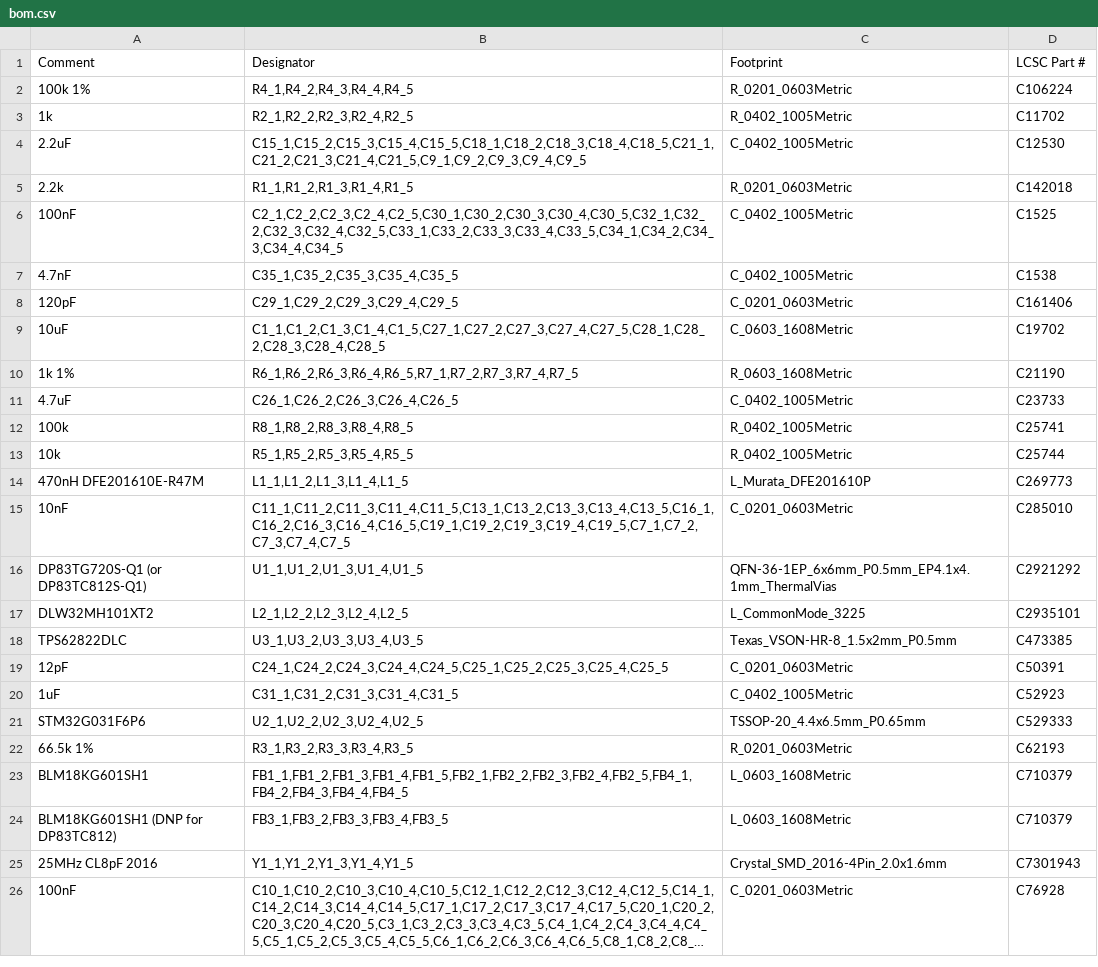
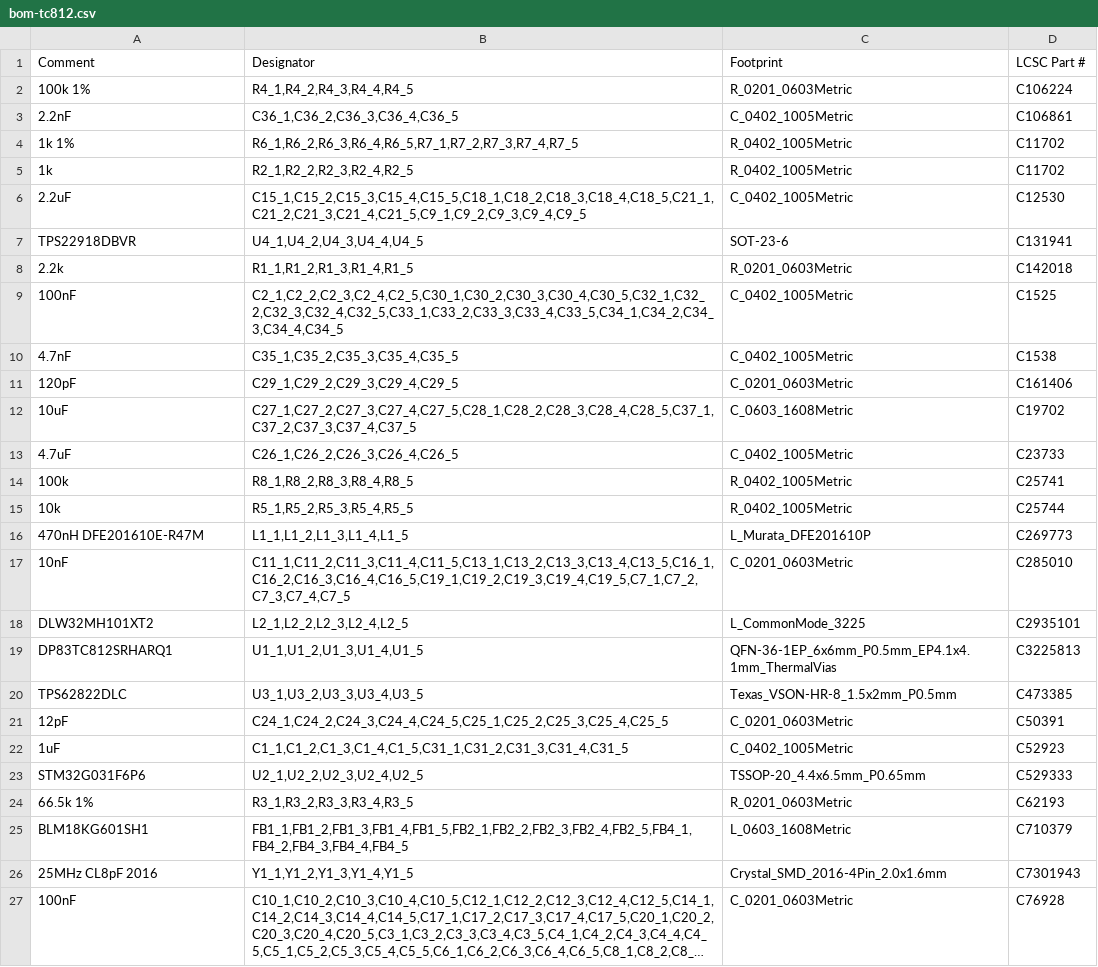
Before and after one commit to hwkim3330/sfp-auto-ethernet, a CSV file: hw/t1/jlc/bom-tc812.csv (was hw/t1/jlc/bom.csv), drawn as a sheet; only a part is shown; long unchanged cells end in ….

```diff
--- a/hw/t1/jlc/bom.csv
+++ b/hw/t1/jlc/bom-tc812.csv
@@ -2,4 +2,7 @@ Comment,Designator,Footprint,LCSC Part #
 100k 1%,"R4_1,R4_2,R4_3,R4_4,R4_5",R_0201_0603Metric,C106224
+2.2nF,"C36_1,C36_2,C36_3,C36_4,C36_5",C_0402_1005Metric,C106861
+1k 1%,"R6_1,R6_2,R6_3,R6_4,R6_5,R7_1,R7_2,R7_3,R7_4,R7_5",R_0402_1005Metric,C11702
 1k,"R2_1,R2_2,R2_3,R2_4,R2_5",R_0402_1005Metric,C11702
 2.2uF,"C15_1,C15_2,C15_3,C15_4,C15_5,C18_1,C18_2,C18_3,C18_4,C18_5,C21_1,C21_2,C21_3,C21_4,C21_5,C9_1,C9_2,C9_3,C9_4,C9_5",C_0402_1005Metric,C12530
+TPS22918DBVR,"U4_1,U4_2,U4_3,U4_4,U4_5",SOT-23-6,C131941
 2.2k,"R1_1,R1_2,R1_3,R1_4,R1_5",R_0201_0603Metric,C142018
@@ -8,4 +11,3 @@ Comment,Designator,Footprint,LCSC Part #
 120pF,"C29_1,C29_2,C29_3,C29_4,C29_5",C_0201_0603Metric,C161406
-10uF,"C1_1,C1_2,C1_3,C1_4,C1_5,C27_1,C27_2,C27_3,C27_4,C27_5,C28_1,C28_2,C28_3,C28_4,C28_5",C_0603_1608Metric,C19702
-1k 1%,"R6_1,R6_2,R6_3,R6_4,R6_5,R7_1,R7_2,R7_3,R7_4,R7_5",R_0603_1608Metric,C21190
+10uF,"C27_1,C27_2,C27_3,C27_4,C27_5,C28_1,C28_2,C28_3,C28_4,C28_5,C37_1,C37_2,C37_3,C37_4,C37_5",C_0603_1608Metric,C19702
 4.7uF,"C26_1,C26_2,C26_3,C26_4,C26_5",C_0402_1005Metric,C23733
@@ -15,7 +17,7 @@ Comment,Designator,Footprint,LCSC Part #
 10nF,"C11_1,C11_2,C11_3,C11_4,C11_5,C13_1,C13_2,C13_3,C13_4,C13_5,C16_1,C16_2,C16_3,C16_4,C16_5,C19_1,C19_2,C19_3,C19_4,C19_5,C7_1,C7_2,C7_3,C7_4,C7_5",C_0201_0603Metric,C285010
-DP83TG720S-Q1 (or DP83TC812S-Q1),"U1_1,U1_2,U1_3,U1_4,U1_5",QFN-36-1EP_6x6mm_P0.5mm_EP4.1x4.1mm_ThermalVias,C2921292
 DLW32MH101XT2,"L2_1,L2_2,L2_3,L2_4,L2_5",L_CommonMode_3225,C2935101
+DP83TC812SRHARQ1,"U1_1,U1_2,U1_3,U1_4,U1_5",QFN-36-1EP_6x6mm_P0.5mm_EP4.1x4.1mm_ThermalVias,C3225813
 TPS62822DLC,"U3_1,U3_2,U3_3,U3_4,U3_5",Texas_VSON-HR-8_1.5x2mm_P0.5mm,C473385
 12pF,"C24_1,C24_2,C24_3,C24_4,C24_5,C25_1,C25_2,C25_3,C25_4,C25_5",C_0201_0603Metric,C50391
-1uF,"C31_1,C31_2,C31_3,C31_4,C31_5",C_0402_1005Metric,C52923
+1uF,"C1_1,C1_2,C1_3,C1_4,C1_5,C31_1,C31_2,C31_3,C31_4,C31_5",C_0402_1005Metric,C52923
 STM32G031F6P6,"U2_1,U2_2,U2_3,U2_4,U2_5",TSSOP-20_4.4x6.5mm_P0.65mm,C529333
@@ -23,3 +25,2 @@ STM32G031F6P6,"U2_1,U2_2,U2_3,U2_4,U2_5",TSSOP-20_4.4x6.5mm_P0.65mm,C529333
 BLM18KG601SH1,"FB1_1,FB1_2,FB1_3,FB1_4,FB1_5,FB2_1,FB2_2,FB2_3,FB2_4,FB2_5,FB4_1,FB4_2,FB4_3,FB4_4,FB4_5",L_0603_1608Metric,C710379
-BLM18KG601SH1 (DNP for DP83TC812),"FB3_1,FB3_2,FB3_3,FB3_4,FB3_5",L_0603_1608Metric,C710379
 25MHz CL8pF 2016,"Y1_1,Y1_2,Y1_3,Y1_4,Y1_5",Crystal_SMD_2016-4Pin_2.0x1.6mm,C7301943
```
Also changed, not shown: hw/t1/fab/t1-bom.csv, hw/t1/fab/t1-cpl.csv, 39 other files.
